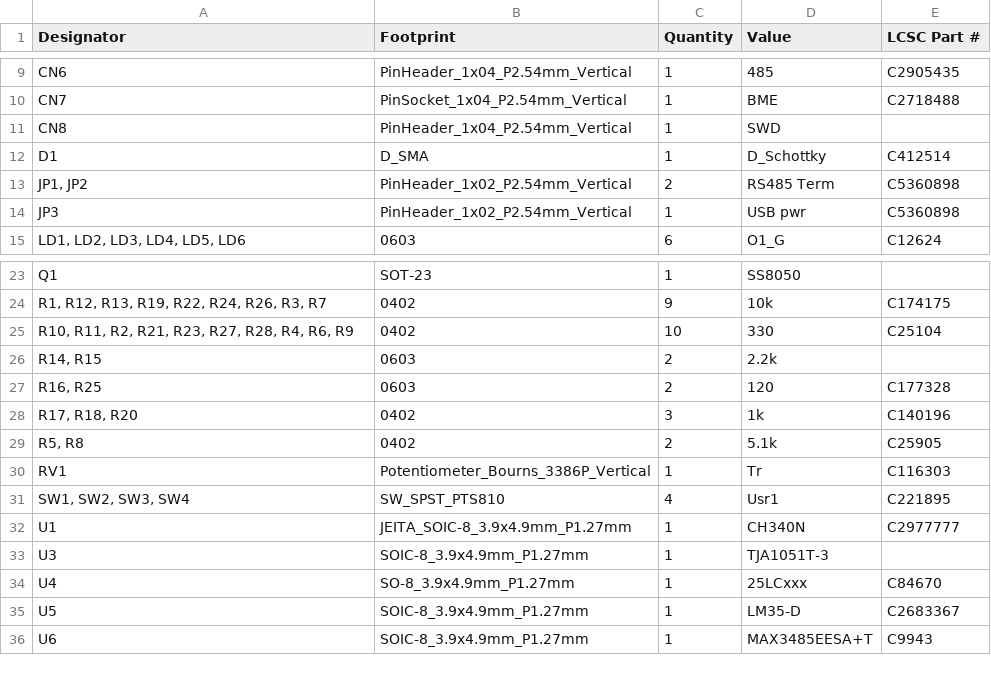
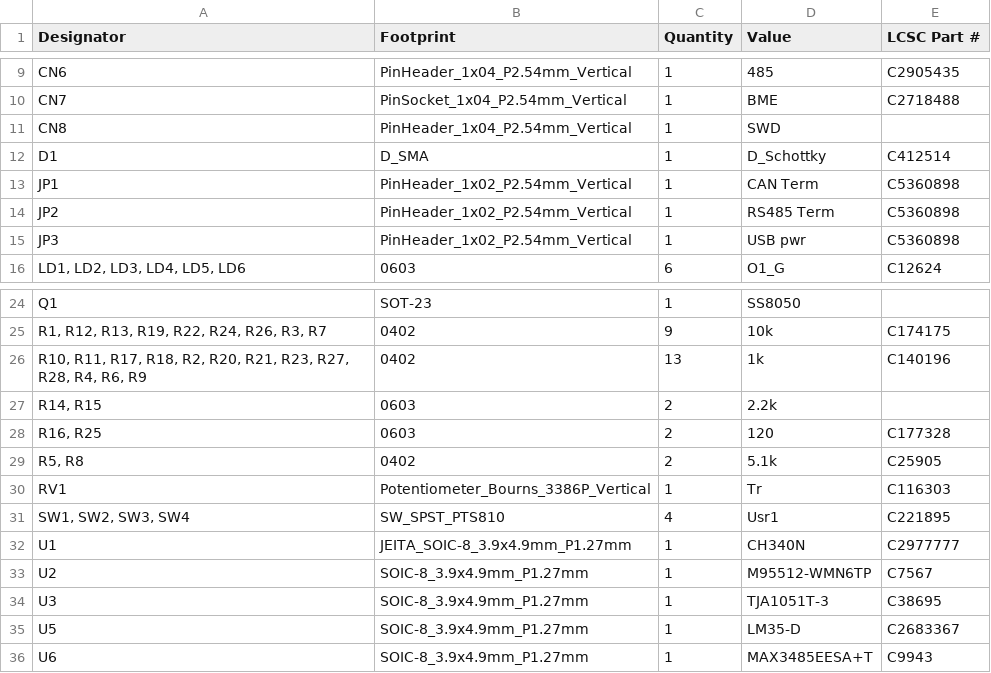
Before and after one commit to ffich/Bluepill_Carrier, a CSV file: bluepillcarrier/production/bom.csv, drawn as a sheet; only a part is shown, gaps mark what is left out.

```diff
--- a/bluepillcarrier/production/bom.csv
+++ b/bluepillcarrier/production/bom.csv
@@ -12,3 +12,4 @@ CN8,PinHeader_1x04_P2.54mm_Vertical,1,SWD,
 D1,D_SMA,1,D_Schottky,C412514
-"JP1, JP2",PinHeader_1x02_P2.54mm_Vertical,2,RS485 Term,C5360898
+JP1,PinHeader_1x02_P2.54mm_Vertical,1,CAN Term,C5360898
+JP2,PinHeader_1x02_P2.54mm_Vertical,1,RS485 Term,C5360898
 JP3,PinHeader_1x02_P2.54mm_Vertical,1,USB pwr,C5360898
@@ -24,6 +25,5 @@ Q1,SOT-23,1,SS8050,
 "R1, R12, R13, R19, R22, R24, R26, R3, R7",0402,9,10k,C174175
-"R10, R11, R2, R21, R23, R27, R28, R4, R6, R9",0402,10,330,C25104
+"R10, R11, R17, R18, R2, R20, R21, R23, R27, R28, R4, R6, R9",0402,13,1k,C140196
 "R14, R15",0603,2,2.2k,
 "R16, R25",0603,2,120,C177328
-"R17, R18, R20",0402,3,1k,C140196
 "R5, R8",0402,2,5.1k,C25905
@@ -32,4 +32,4 @@ RV1,Potentiometer_Bourns_3386P_Vertical,1,Tr,C116303
 U1,JEITA_SOIC-8_3.9x4.9mm_P1.27mm,1,CH340N,C2977777
-U3,SOIC-8_3.9x4.9mm_P1.27mm,1,TJA1051T-3,
-U4,SO-8_3.9x4.9mm_P1.27mm,1,25LCxxx,C84670
+U2,SOIC-8_3.9x4.9mm_P1.27mm,1,M95512-WMN6TP,C7567
+U3,SOIC-8_3.9x4.9mm_P1.27mm,1,TJA1051T-3,C38695
 U5,SOIC-8_3.9x4.9mm_P1.27mm,1,LM35-D,C2683367
```
Also changed, not shown: bluepillcarrier/production/designators.csv, bluepillcarrier/production/positions.csv, 7 other files.
